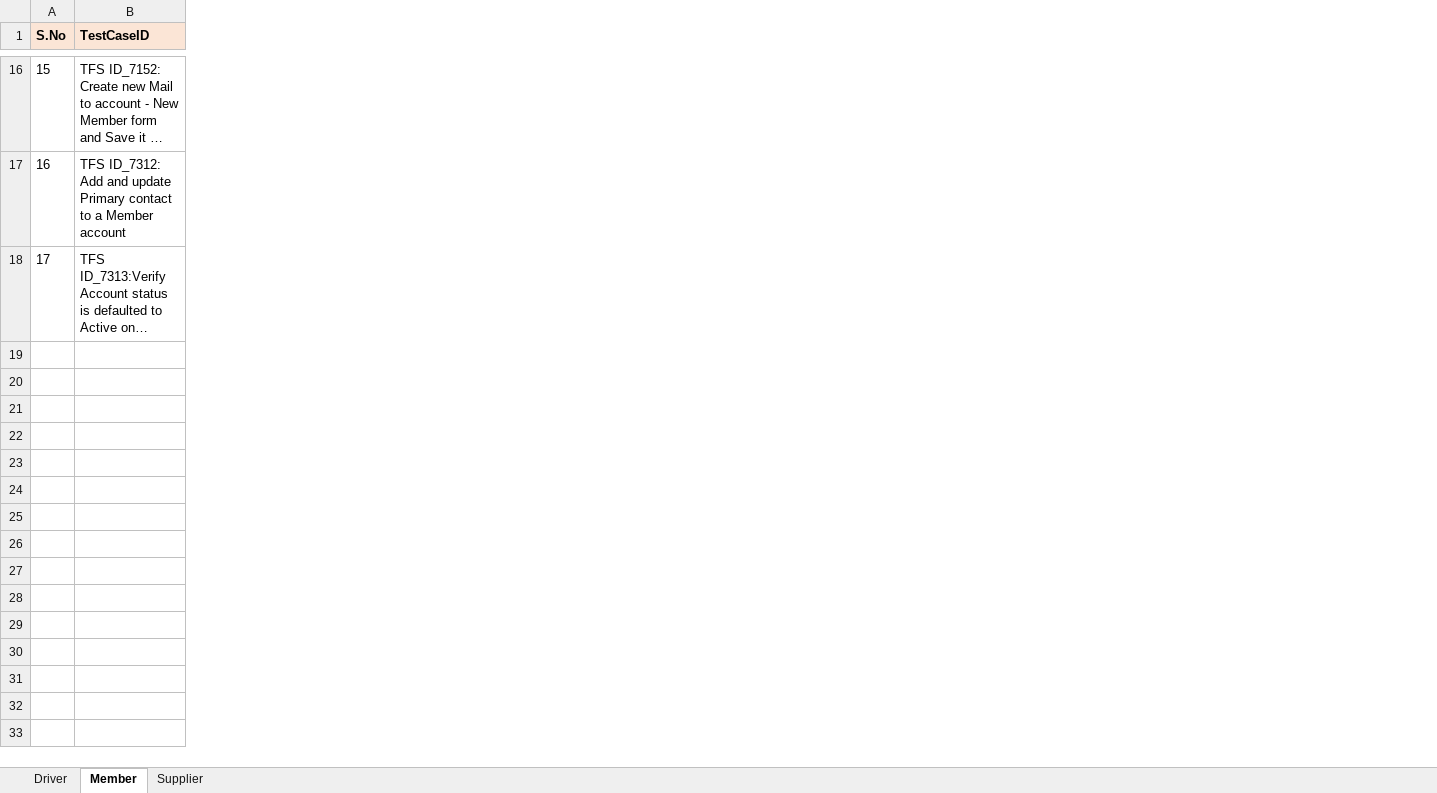
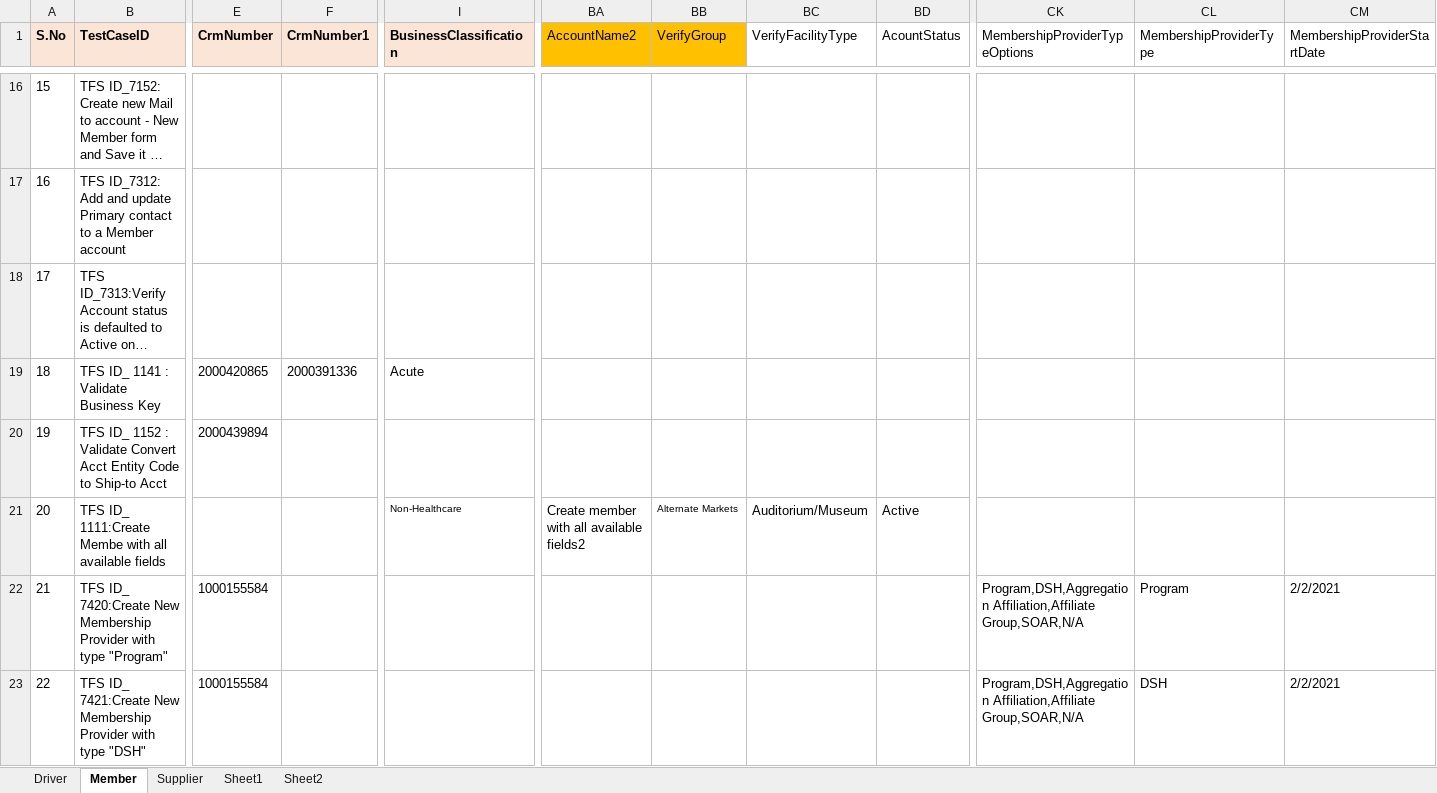
Before and after one commit to GomathiPriya20/Dynamics-CRM-Stage, an Excel workbook: TestNG/data/MasterData.xlsx, sheet Member, drawn as a sheet; only a part is shown, gaps mark what is left out; long unchanged cells end in …; values as stored, in another font and other column widths than the file's, no borders; rows hold the shown columns only; the diff covers the shown part only; the diff names each change by its address in the sheet, - before the commit and + after, or states it on an @@ line.

```diff
--- a/TestNG/data/MasterData.xlsx (sheet Member)
+++ b/TestNG/data/MasterData.xlsx (sheet Member)
+sheet tab: Sheet1
+sheet tab: Sheet2
+column E (CrmNumber), empty
+column F (CrmNumber1), empty
+column I (BusinessClassification), empty
+column BA (AccountName2), empty
+column BB (VerifyGroup), empty
+column BC (VerifyFacilityType), empty
+column BD (AcountStatus), empty
+column CK (MembershipProviderTypeOptions), empty
+column CL (MembershipProviderType), empty
+column CM (MembershipProviderStartDate), empty
+row 19: 18 | TFS ID_ 1141 : Validate Business Key | 2000420865 | 2000391336 | Acute
+row 20: 19 | TFS ID_ 1152 : Validate Convert Acct Entity Code to Ship-to Acct | 2000439894
+row 21: 20 | TFS ID_ 1111:Create Membe with all available fields |  |  | Non-Healthcare | Create member with all available fields2 | Alternate Markets | Auditorium/Museum | Active
+row 22: 21 | TFS ID_ 7420:Create New Membership Provider with type "Program" | 1000155584 |  |  |  |  |  |  | Program,DSH,Aggregation Affiliation,Affiliate Group,SOAR,N/A | Program | 2/2/2021
+row 23: 22 | TFS ID_ 7421:Create New Membership Provider with type "DSH" | 1000155584 |  |  |  |  |  |  | Program,DSH,Aggregation Affiliation,Affiliate Group,SOAR,N/A | DSH | 2/2/2021
```
Also changed, not shown: 5 added rows and 33 added columns elsewhere in this sheet, sheet Driver, 25 other files.
